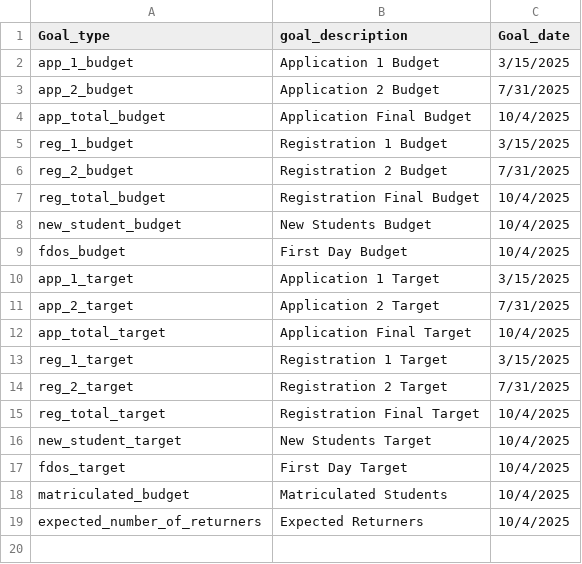
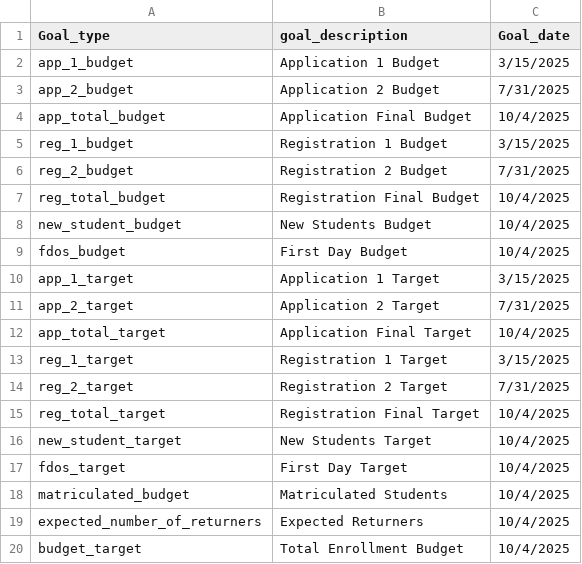
Before and after one commit to kippnorcal/schoolmint_connector, a CSV file: enrollment_model__school_year_2026_target_dates.csv, drawn as a sheet.

Commit message:
adding budget target

```diff
--- a/enrollment_model__school_year_2026_target_dates.csv
+++ b/enrollment_model__school_year_2026_target_dates.csv
@@ -19 +19,2 @@ matriculated_budget,Matriculated Students,10/4/2025
 expected_number_of_returners,Expected Returners,10/4/2025
+budget_target,Total Enrollment Budget,10/4/2025
```
Also changed, not shown: 1 other file.
